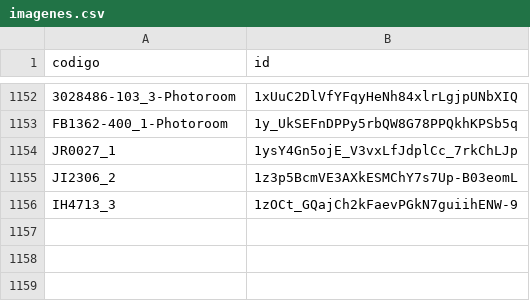
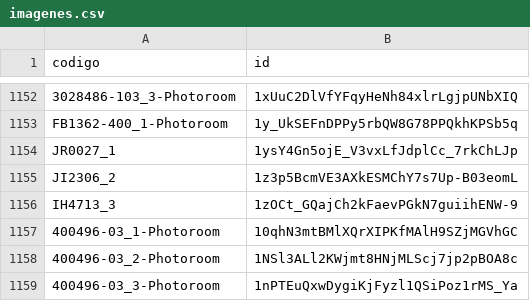
Before and after one commit to luisob10/repositorio_imagenes, a CSV file: imagenes.csv, drawn as a sheet; only a part is shown, gaps mark what is left out.

Commit message:
imagenes.csv

```diff
--- a/imagenes.csv
+++ b/imagenes.csv
@@ -1156 +1156,4 @@ JI2306_2,1z3p5BcmVE3AXkESMChY7s7Up-B03eomL
 IH4713_3,1zOCt_GQajCh2kFaevPGkN7guiihENW-9
+400496-03_1-Photoroom,10qhN3mtBMlXQrXIPKfMAlH9SZjMGVhGC
+400496-03_2-Photoroom,1NSl3ALl2KWjmt8HNjMLScj7jp2pBOA8c
+400496-03_3-Photoroom,1nPTEuQxwDygiKjFyzl1QSiPoz1rMS_Ya
```
